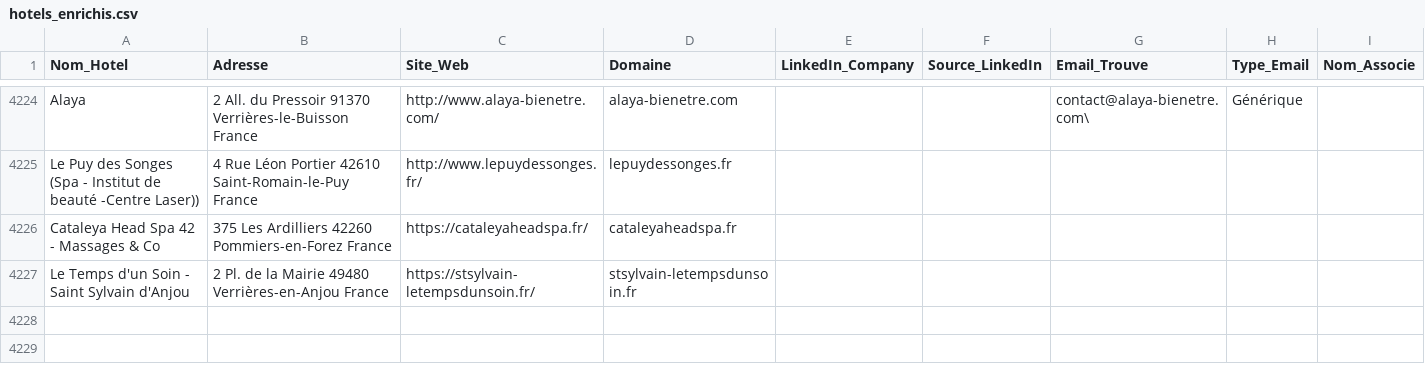
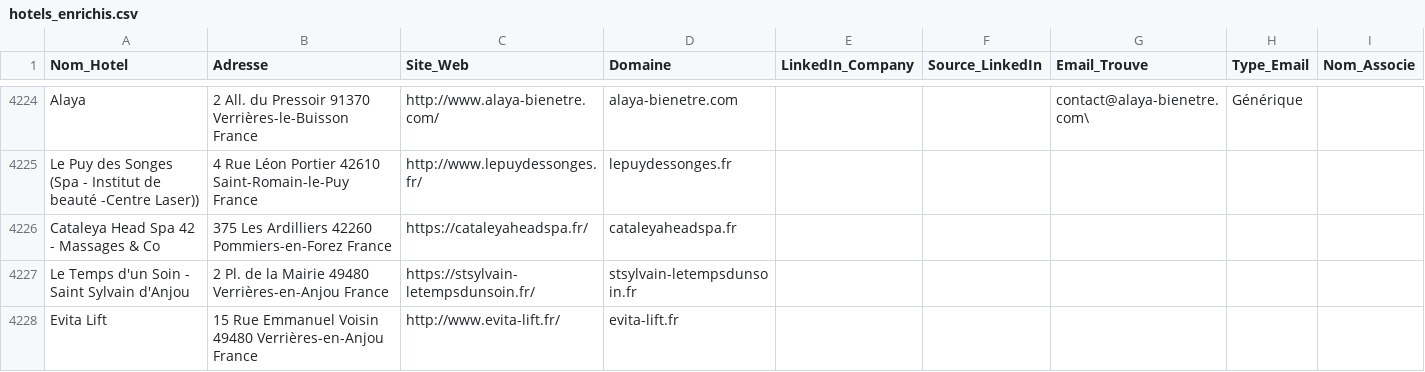
Before and after one commit to tsimokaza01-source/URL-5, a CSV file: hotels_enrichis.csv, drawn as a sheet; only a part is shown, gaps mark what is left out; the diff names each change by its address in the sheet, - before the commit and + after, or states it on an @@ line.

```diff
--- a/hotels_enrichis.csv
+++ b/hotels_enrichis.csv
+row 4228: Evita Lift | 15 Rue Emmanuel Voisin 49480 Verrières-en-Anjou France | http://www.evita-lift.fr/ | evita-lift.fr
```
Also changed, not shown: 1 other file.
